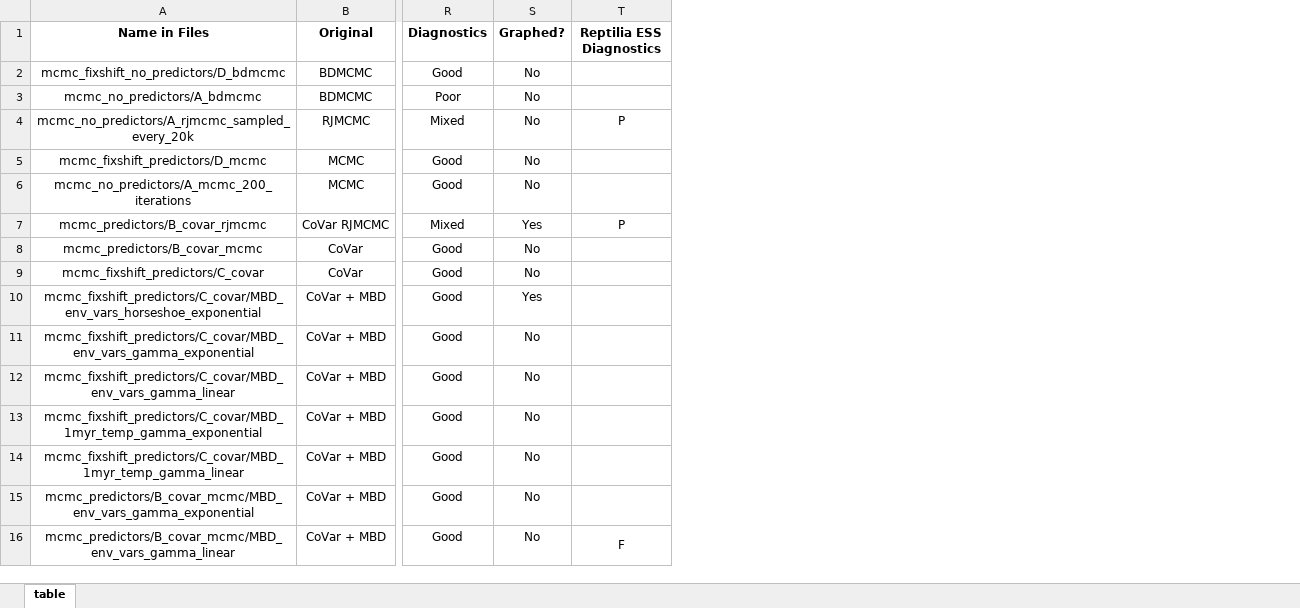
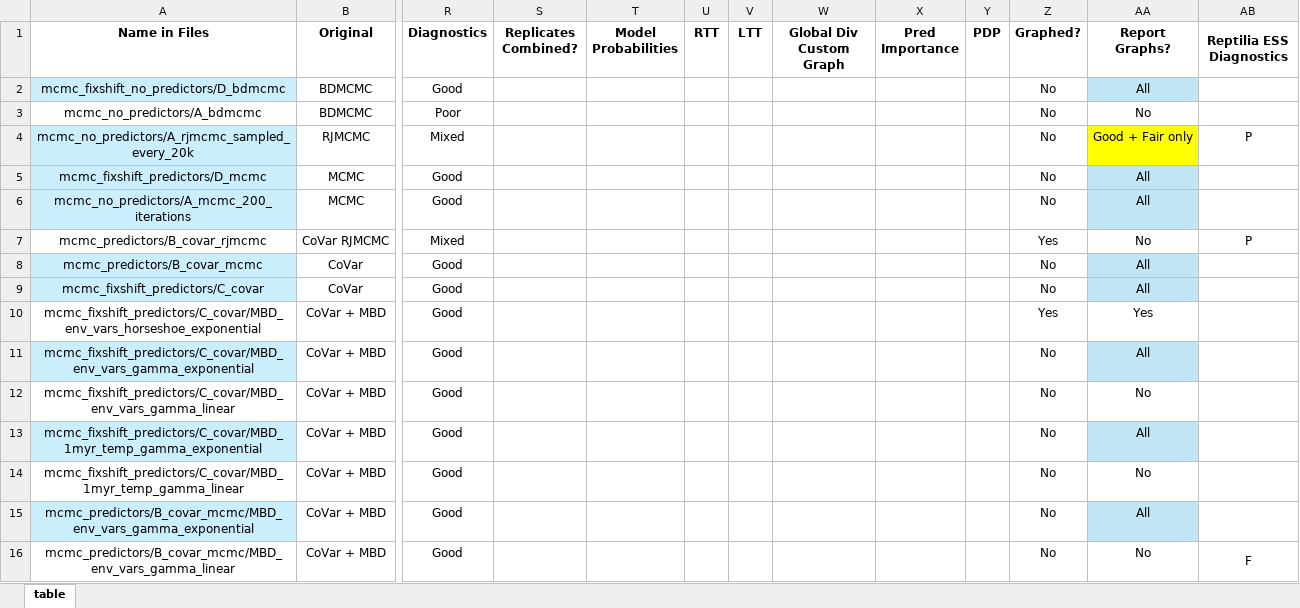
Before and after one commit to shelleylwang/pt_diversity_rates, an Excel workbook: analyses_log.xlsm, sheet table, drawn as a sheet; only a part is shown, gaps mark what is left out; values as stored, in another font and other column widths than the file's, no borders; conditional formats not drawn; the diff covers the shown part only; the diff names each change by its address in the sheet, - before the commit and + after, or states it on an @@ line.

Commit message:
post processing cols and which runs need to be post processed (from Tiago)

```diff
--- a/analyses_log.xlsm (sheet table)
+++ b/analyses_log.xlsm (sheet table)
+column S (Replicates Combined?), empty
+column T (Model Probabilities), empty
+column U (RTT), empty
+column V (LTT), empty
+column W (Global Div Custom Graph), empty
+column X (Pred Importance), empty
+column Y (PDP), empty
+column AA (Report Graphs?), rows 2-16: All | No | Good + Fair only | All | All | No | All | All | Yes | All | No | All | No | All | No
-A2 fill: none
+A2 fill: #CAEEFB
-A4:A6 fill: none
+A4:A6 fill: #CAEEFB
-A8:A9 fill: none
+A8:A9 fill: #CAEEFB
-A11 fill: none
+A11 fill: #CAEEFB
-A13 fill: none
+A13 fill: #CAEEFB
-A15 fill: none
+A15 fill: #CAEEFB
```
Also changed, not shown: cell formats elsewhere in this sheet.
